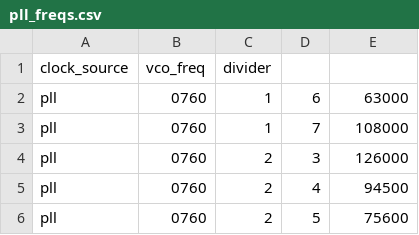
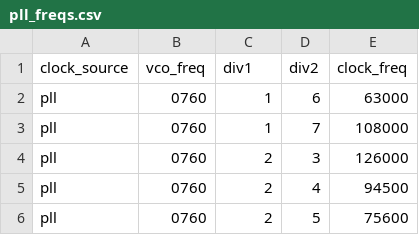
Before and after one commit to antoineomond/pico2-experiments, a CSV file: results/freq_count/pll_freqs.csv, drawn as a sheet; only a part is shown.

```diff
--- a/results/freq_count/pll_freqs.csv
+++ b/results/freq_count/pll_freqs.csv
@@ -1,2 +1,2 @@
-clock_source,vco_freq,divider
+clock_source,vco_freq,div1,div2,clock_freq
 pll,0760,1,6,63000
```
Also changed, not shown: 6 other files.
